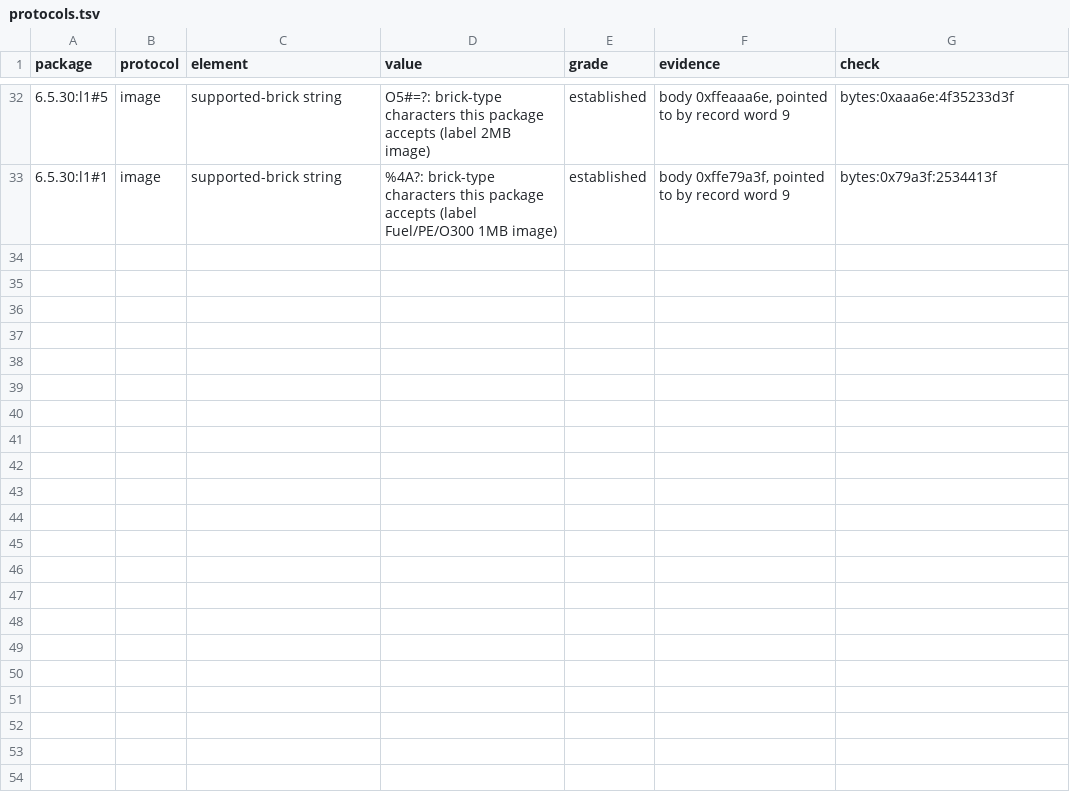
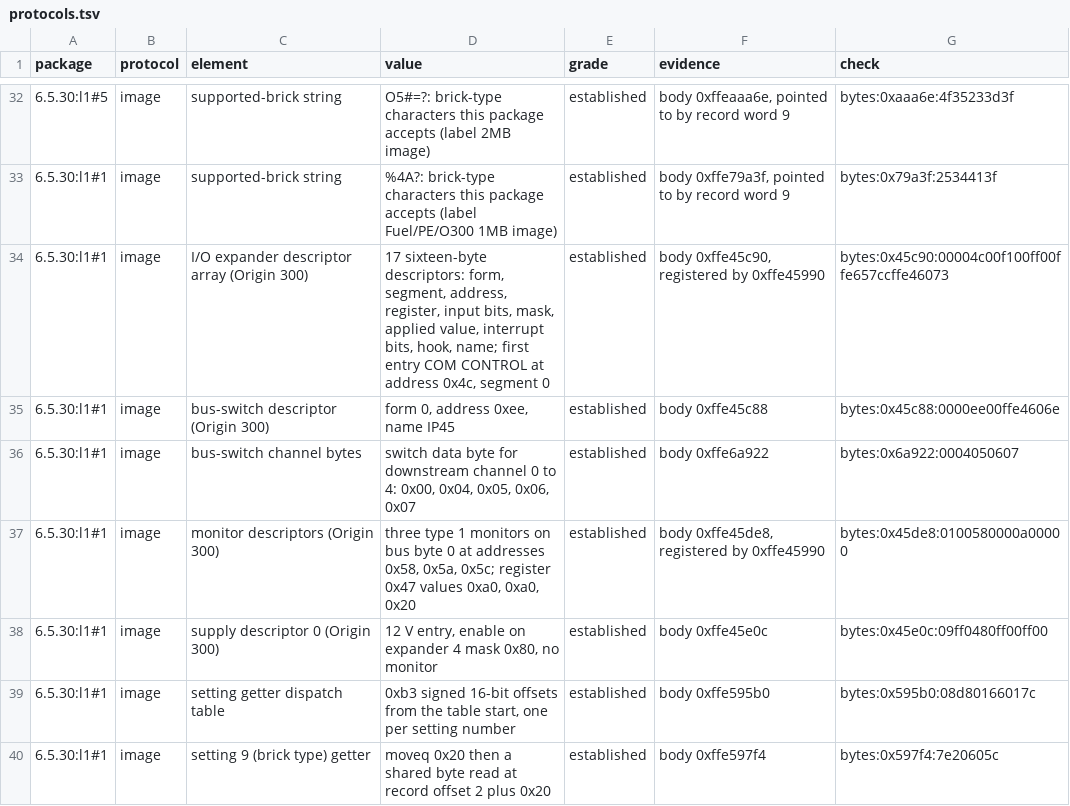
Before and after one commit to jamesbraid/sysco, a TSV file: docs/l1/protocols.tsv, drawn as a sheet; only a part is shown, gaps mark what is left out; the diff names each change by its address in the sheet, - before the commit and + after, or states it on an @@ line.

```diff
--- a/docs/l1/protocols.tsv
+++ b/docs/l1/protocols.tsv
+row 34: 6.5.30:l1#1 | image | I/O expander descriptor array (Origin 300) | 17 sixteen-byte descriptors: form, segment, address, register, input bits, mask, applied value, interrupt bits, hook, name; first entry COM CONTROL at address 0x4c, segment 0 | established | body 0xffe45c90, registered by 0xffe45990 | bytes:0x45c90:00004c00f100ff00ffe657ccffe46073
+row 35: 6.5.30:l1#1 | image | bus-switch descriptor (Origin 300) | form 0, address 0xee, name IP45 | established | body 0xffe45c88 | bytes:0x45c88:0000ee00ffe4606e
+row 36: 6.5.30:l1#1 | image | bus-switch channel bytes | switch data byte for downstream channel 0 to 4: 0x00, 0x04, 0x05, 0x06, 0x07 | established | body 0xffe6a922 | bytes:0x6a922:0004050607
+row 37: 6.5.30:l1#1 | image | monitor descriptors (Origin 300) | three type 1 monitors on bus byte 0 at addresses 0x58, 0x5a, 0x5c; register 0x47 values 0xa0, 0xa0, 0x20 | established | body 0xffe45de8, registered by 0xffe45990 | bytes:0x45de8:0100580000a00000
+row 38: 6.5.30:l1#1 | image | supply descriptor 0 (Origin 300) | 12 V entry, enable on expander 4 mask 0x80, no monitor | established | body 0xffe45e0c | bytes:0x45e0c:09ff0480ff00ff00
+row 39: 6.5.30:l1#1 | image | setting getter dispatch table | 0xb3 signed 16-bit offsets from the table start, one per setting number | established | body 0xffe595b0 | bytes:0x595b0:08d80166017c
+row 40: 6.5.30:l1#1 | image | setting 9 (brick type) getter | moveq 0x20 then a shared byte read at record offset 2 plus 0x20 | established | body 0xffe597f4 | bytes:0x597f4:7e20605c
```
Also changed, not shown: docs/inventory/protocols.tsv, 4 other files.
